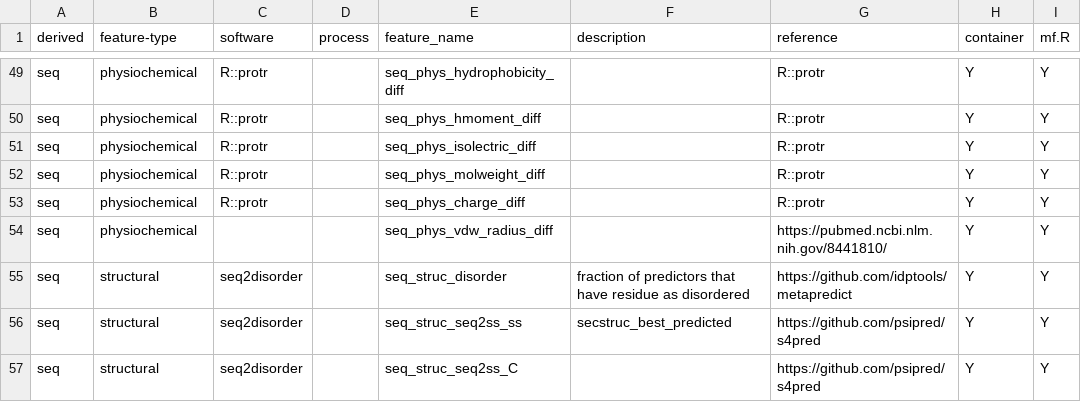
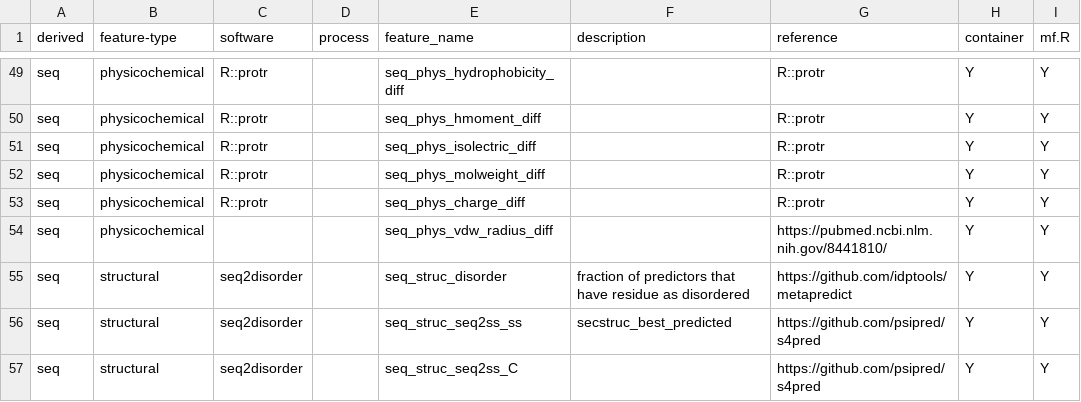
Before and after one commit to ojcharles/MutationFeatures, a TSV file: feature_table.tsv, drawn as a sheet; only a part is shown, gaps mark what is left out; the diff covers the shown part only; the diff names each change by its address in the sheet, - before the commit and + after, or states it on an @@ line.

```diff
--- a/feature_table.tsv
+++ b/feature_table.tsv
-B49:B54 (feature-type): physiochemical
+B49:B54 (feature-type): physicochemical
```
Also changed, not shown: 24 edited cells elsewhere in this file, 4 other files.
